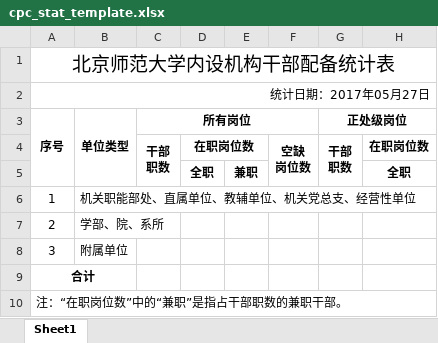
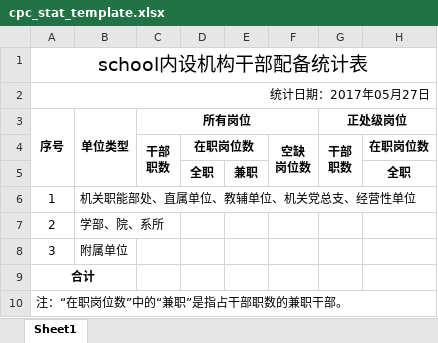
Before and after one commit to xvchaoqun/owip, an Excel workbook: src/main/resources/xlsx/cpc_stat_template.xlsx, sheet Sheet1, drawn as a sheet; only a part is shown; values as stored, in another font and other column widths than the file's, no borders; the diff names each change by its address in the sheet, - before the commit and + after, or states it on an @@ line.

```diff
--- a/src/main/resources/xlsx/cpc_stat_template.xlsx (sheet Sheet1)
+++ b/src/main/resources/xlsx/cpc_stat_template.xlsx (sheet Sheet1)
-A1 (序号): 北京师范大学内设机构干部配备统计表
+A1 (序号): school内设机构干部配备统计表
```
Also changed, not shown: 27 other files.
